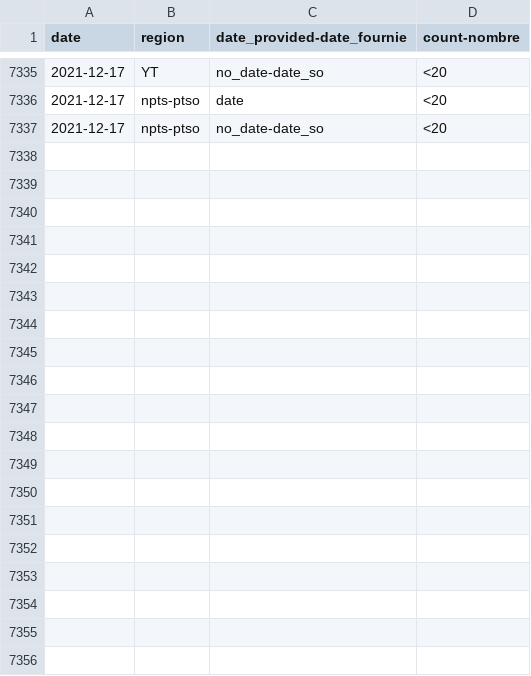
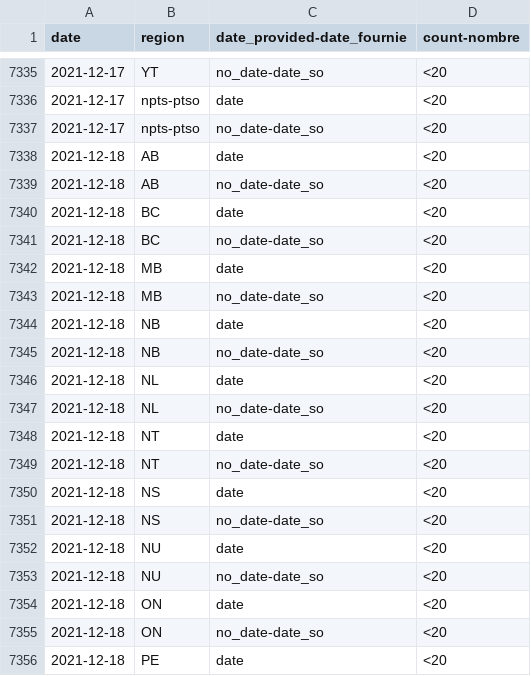
Before and after one commit to cds-snc/covid-alert-data-staging, a CSV file: masked_metrics/csv/daily-journalier/otk_pt_dp.daily-journalier.csv, drawn as a sheet; only a part is shown, gaps mark what is left out; the diff covers the shown part only; the diff names each change by its address in the sheet, - before the commit and + after, or states it on an @@ line.

```diff
--- a/masked_metrics/csv/daily-journalier/otk_pt_dp.daily-journalier.csv
+++ b/masked_metrics/csv/daily-journalier/otk_pt_dp.daily-journalier.csv
+row 7338: 2021-12-18 | AB | date | <20
+row 7339: 2021-12-18 | AB | no_date-date_so | <20
+row 7340: 2021-12-18 | BC | date | <20
+row 7341: 2021-12-18 | BC | no_date-date_so | <20
+row 7342: 2021-12-18 | MB | date | <20
+row 7343: 2021-12-18 | MB | no_date-date_so | <20
+row 7344: 2021-12-18 | NB | date | <20
+row 7345: 2021-12-18 | NB | no_date-date_so | <20
+row 7346: 2021-12-18 | NL | date | <20
+row 7347: 2021-12-18 | NL | no_date-date_so | <20
+row 7348: 2021-12-18 | NT | date | <20
+row 7349: 2021-12-18 | NT | no_date-date_so | <20
+row 7350: 2021-12-18 | NS | date | <20
+row 7351: 2021-12-18 | NS | no_date-date_so | <20
+row 7352: 2021-12-18 | NU | date | <20
+row 7353: 2021-12-18 | NU | no_date-date_so | <20
+row 7354: 2021-12-18 | ON | date | <20
+row 7355: 2021-12-18 | ON | no_date-date_so | <20
+row 7356: 2021-12-18 | PE | date | <20
```
Also changed, not shown: 9 added rows elsewhere in this file, masked_metrics/csv/daily-journalier/exposed_pt_es.daily-journalier.csv, masked_metrics/csv/daily-journalier/exposed_pt_os.daily-journalier.csv, 53 other files.
